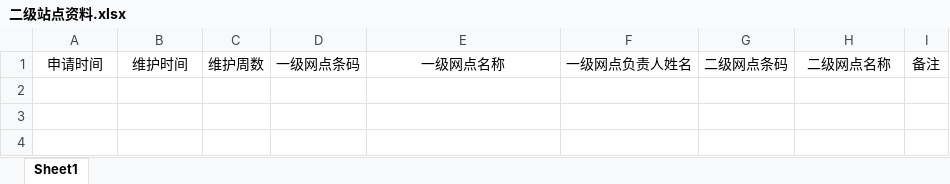
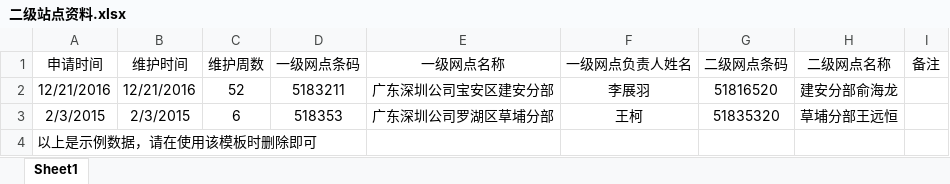
Before and after one commit to dengzhiyang132042/IT_BDM, an Excel workbook: IT_BDM/WebRoot/files/import/xtz/二级站点资料.xlsx, sheet Sheet1, drawn as a sheet; values as stored, in another font and other column widths than the file's, no borders; the diff names each change by its address in the sheet, - before the commit and + after, or states it on an @@ line.

```diff
--- a/IT_BDM/WebRoot/files/import/xtz/二级站点资料.xlsx (sheet Sheet1)
+++ b/IT_BDM/WebRoot/files/import/xtz/二级站点资料.xlsx (sheet Sheet1)
+row 2: 12/21/2016 | 12/21/2016 | 52 | 5183211 | 广东深圳公司宝安区建安分部 | 李展羽 | 51816520 | 建安分部俞海龙
+row 3: 2/3/2015 | 2/3/2015 | 6 | 518353 | 广东深圳公司罗湖区草埔分部 | 王柯 | 51835320 | 草埔分部王远恒
+row 4: 以上是示例数据，请在使用该模板时删除即可
```
Also changed, not shown: 44 other files.
